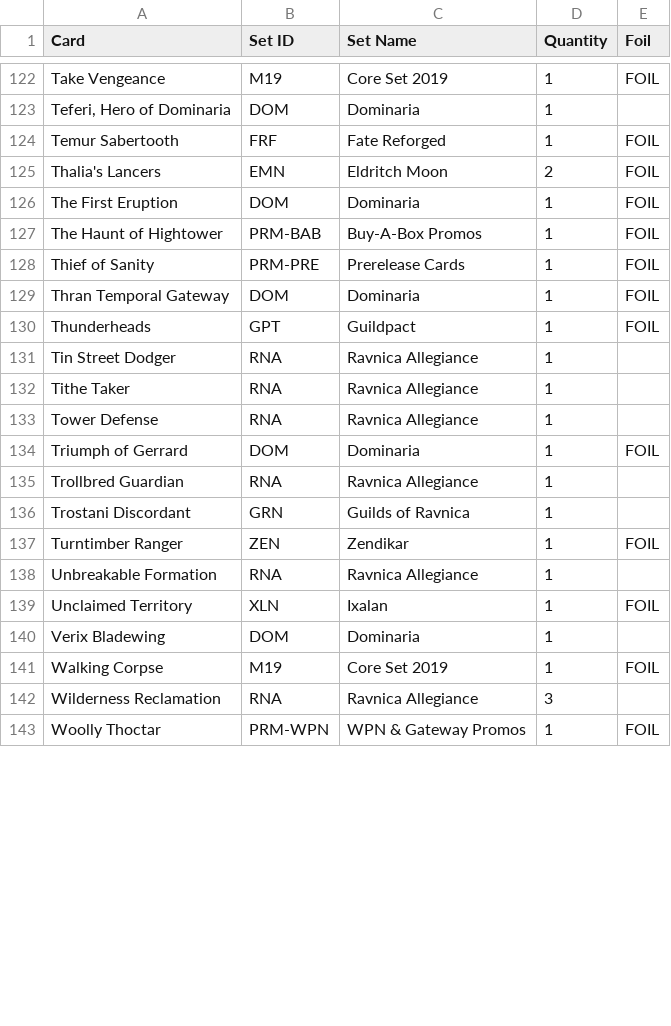
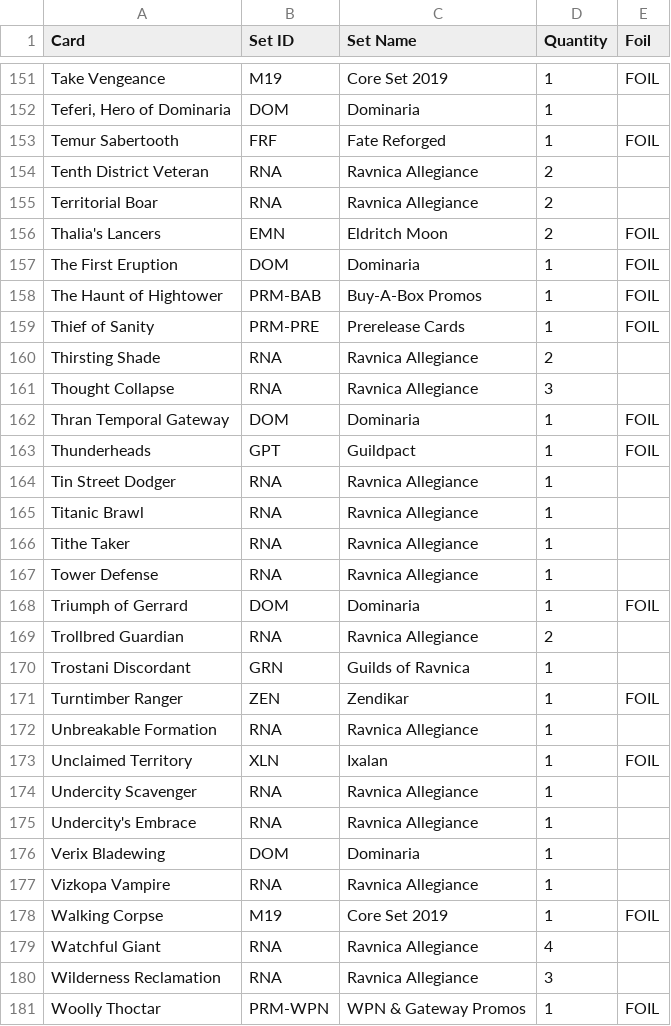
Before and after one commit to AutoDMC/MTGBinder, a CSV file: collection.csv, drawn as a sheet; only a part is shown, gaps mark what is left out; the diff covers the shown part only.

```diff
--- a/collection.csv
+++ b/collection.csv
@@ -124,2 +153,4 @@ Take Vengeance,M19,Core Set 2019,1,FOIL
 Temur Sabertooth,FRF,Fate Reforged,1,FOIL
+Tenth District Veteran,RNA,Ravnica Allegiance,2,""
+Territorial Boar,RNA,Ravnica Allegiance,2,""
 Thalia's Lancers,EMN,Eldritch Moon,2,FOIL
@@ -128,2 +159,4 @@ The Haunt of Hightower,PRM-BAB,Buy-A-Box Promos,1,FOIL
 Thief of Sanity,PRM-PRE,Prerelease Cards,1,FOIL
+Thirsting Shade,RNA,Ravnica Allegiance,2,""
+Thought Collapse,RNA,Ravnica Allegiance,3,""
 Thran Temporal Gateway,DOM,Dominaria,1,FOIL
@@ -131,2 +164,3 @@ Thunderheads,GPT,Guildpact,1,FOIL
 Tin Street Dodger,RNA,Ravnica Allegiance,1,""
+Titanic Brawl,RNA,Ravnica Allegiance,1,""
 Tithe Taker,RNA,Ravnica Allegiance,1,""
@@ -134,3 +168,3 @@ Tower Defense,RNA,Ravnica Allegiance,1,""
 Triumph of Gerrard,DOM,Dominaria,1,FOIL
-Trollbred Guardian,RNA,Ravnica Allegiance,1,""
+Trollbred Guardian,RNA,Ravnica Allegiance,2,""
 Trostani Discordant,GRN,Guilds of Ravnica,1,""
@@ -139,4 +173,8 @@ Unbreakable Formation,RNA,Ravnica Allegiance,1,""
 Unclaimed Territory,XLN,Ixalan,1,FOIL
+Undercity Scavenger,RNA,Ravnica Allegiance,1,""
+Undercity's Embrace,RNA,Ravnica Allegiance,1,""
 Verix Bladewing,DOM,Dominaria,1,""
+Vizkopa Vampire,RNA,Ravnica Allegiance,1,""
 Walking Corpse,M19,Core Set 2019,1,FOIL
+Watchful Giant,RNA,Ravnica Allegiance,4,""
 Wilderness Reclamation,RNA,Ravnica Allegiance,3,""
```
Also changed, not shown: 29 added rows and 5 edited cells elsewhere in this file, 1 other file.
